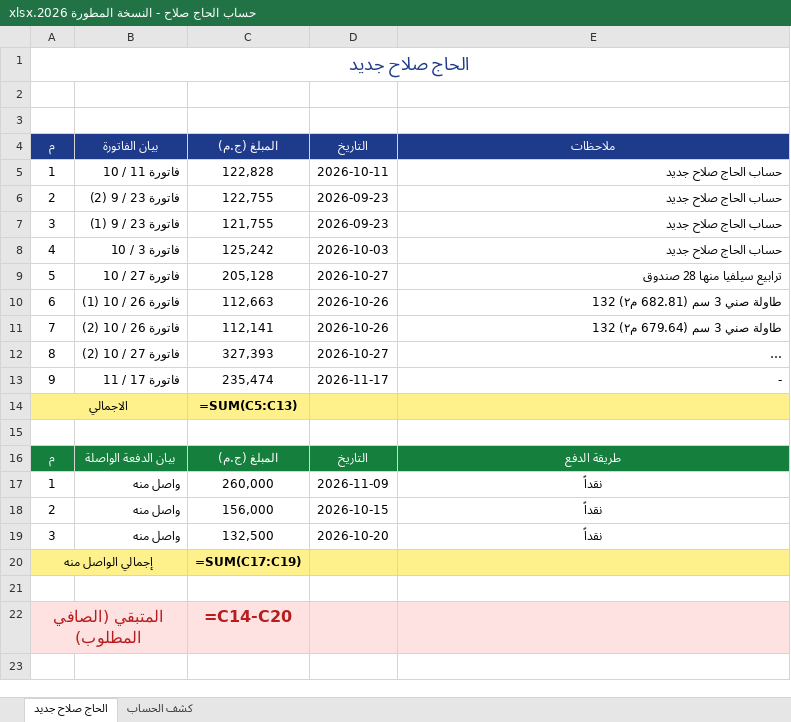
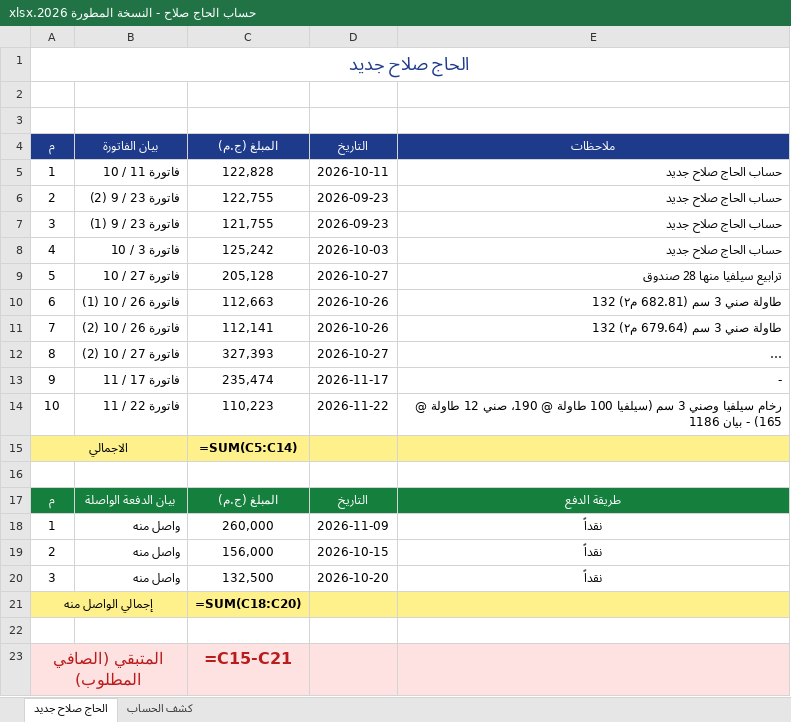
Before and after one commit to adom0985/marble-granite-erp, an Excel workbook: bundled_files/الحاج صلاح/حساب الحاج صلاح - النسخة المطورة 2026.xlsx, sheet الحاج صلاح جديد, drawn as a sheet; long unchanged cells end in …; values as stored, in another font and other column widths than the file's, no borders; formulas without a stored value are shown as written; addresses are those after the commit; the diff names each change by its address in the sheet, - before the commit and + after, or states it on an @@ line.

```diff
--- a/bundled_files/الحاج صلاح/حساب الحاج صلاح - النسخة المطورة 2026.xlsx (sheet الحاج صلاح جديد)
+++ b/bundled_files/الحاج صلاح/حساب الحاج صلاح - النسخة المطورة 2026.xlsx (sheet الحاج صلاح جديد)
+row 14: 10 | فاتورة 22 / 11 | 110,223 | 2026-11-22 | رخام سيلفيا وصني 3 سم (سيلفيا 100 طاولة @ 190، صني 12 طاولة @ 165) - بيان 1186
-C15: =SUM(C5:C13)
+C15: =SUM(C5:C14)
-C21: =SUM(C17:C19)
+C21: =SUM(C18:C20)
-C23: =C14-C20
+C23: =C15-C21
```
Also changed, not shown: bundled_files/عيسى/حساب عيسى.xlsx, 11 other files.
